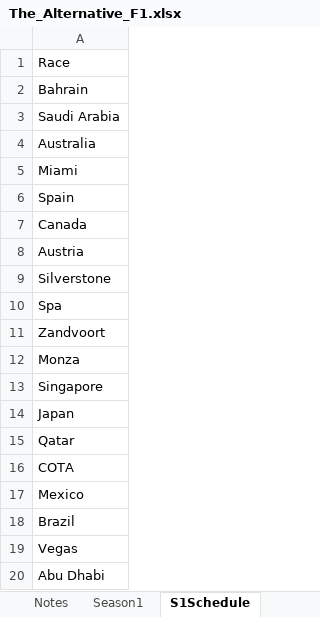
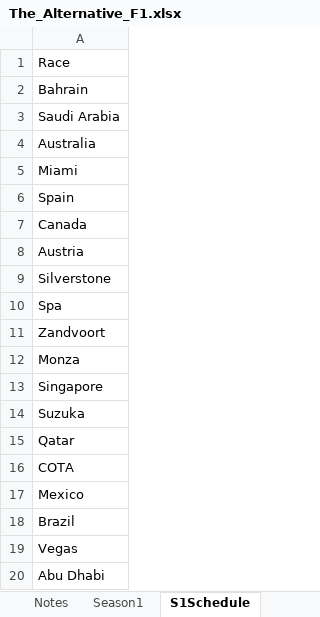
Before and after one commit to PKnowlez/TheAlternativeF1, an Excel workbook: The_Alternative_F1.xlsx, sheet S1Schedule, drawn as a sheet; values as stored, in another font and other column widths than the file's, no borders; charts and pictures not drawn; the diff names each change by its address in the sheet, - before the commit and + after, or states it on an @@ line.

```diff
--- a/The_Alternative_F1.xlsx (sheet S1Schedule)
+++ b/The_Alternative_F1.xlsx (sheet S1Schedule)
-A14: Japan
+A14: Suzuka
```
Also changed, not shown: sheet S3Schedule, sheet Season1, sheet Season3, sheet Season2, 5 other files.
